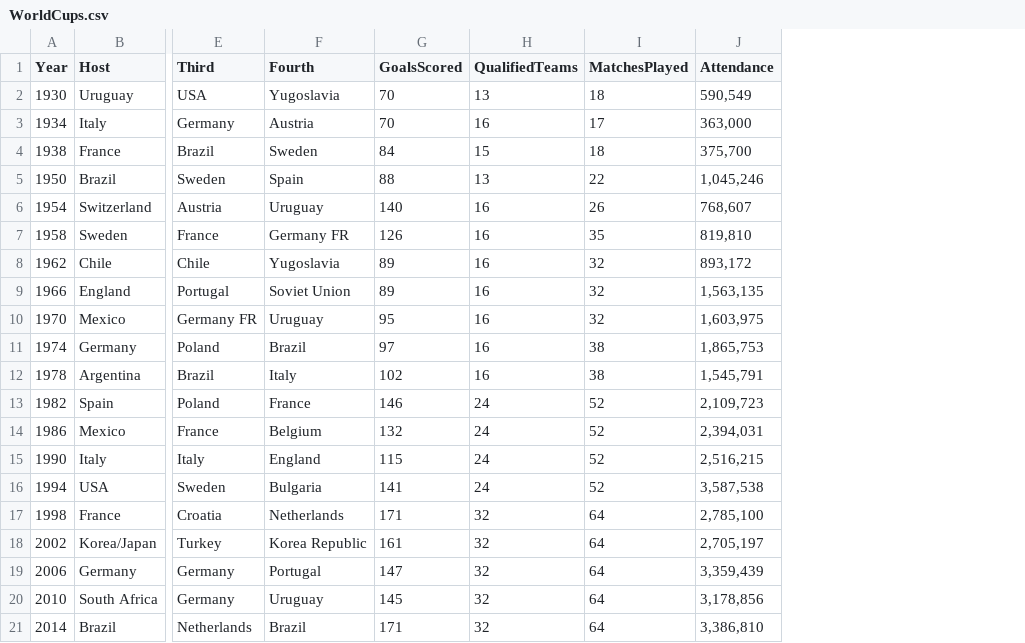
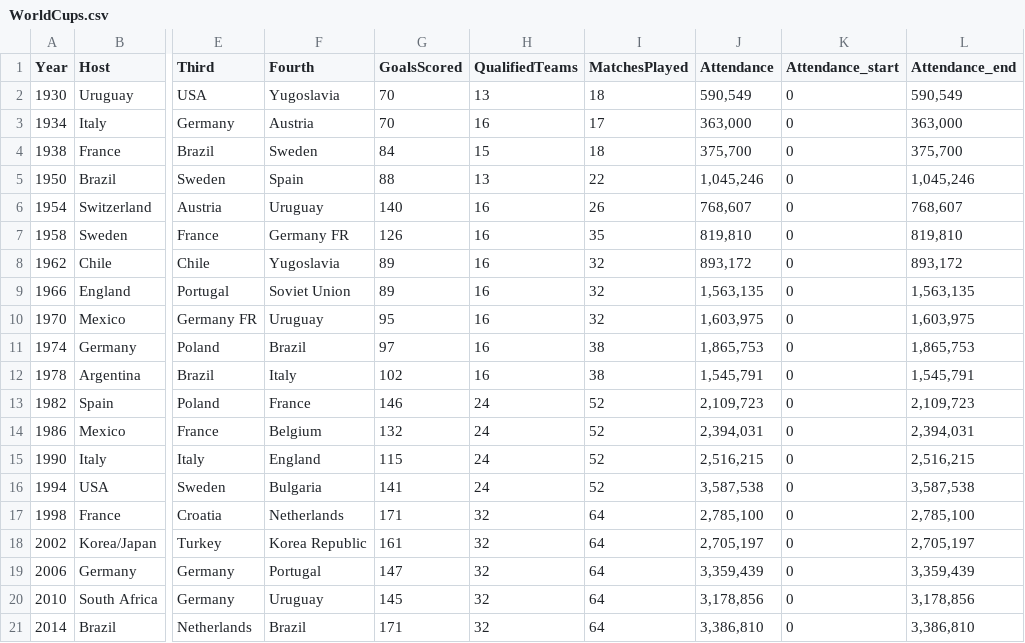
Before and after one commit to Ankush-De/3179, a CSV file: Data_Vis_2/data/WorldCups.csv, drawn as a sheet; only a part is shown, gaps mark what is left out; the diff names each change by its address in the sheet, - before the commit and + after, or states it on an @@ line.

Commit message:
Update

```diff
--- a/Data_Vis_2/data/WorldCups.csv
+++ b/Data_Vis_2/data/WorldCups.csv
+column K (Attendance_start), rows 2-21: all 0
+column L (Attendance_end), rows 2-21: 590,549 | 363,000 | 375,700 | 1,045,246 | 768,607 | 819,810 | 893,172 | 1,563,135 | 1,603,975 | 1,865,753 | 1,545,791 | 2,109,723 | 2,394,031 | 2,516,215 | 3,587,538 | 2,785,100 | 2,705,197 | 3,359,439 | 3,178,856 | 3,386,810
```
